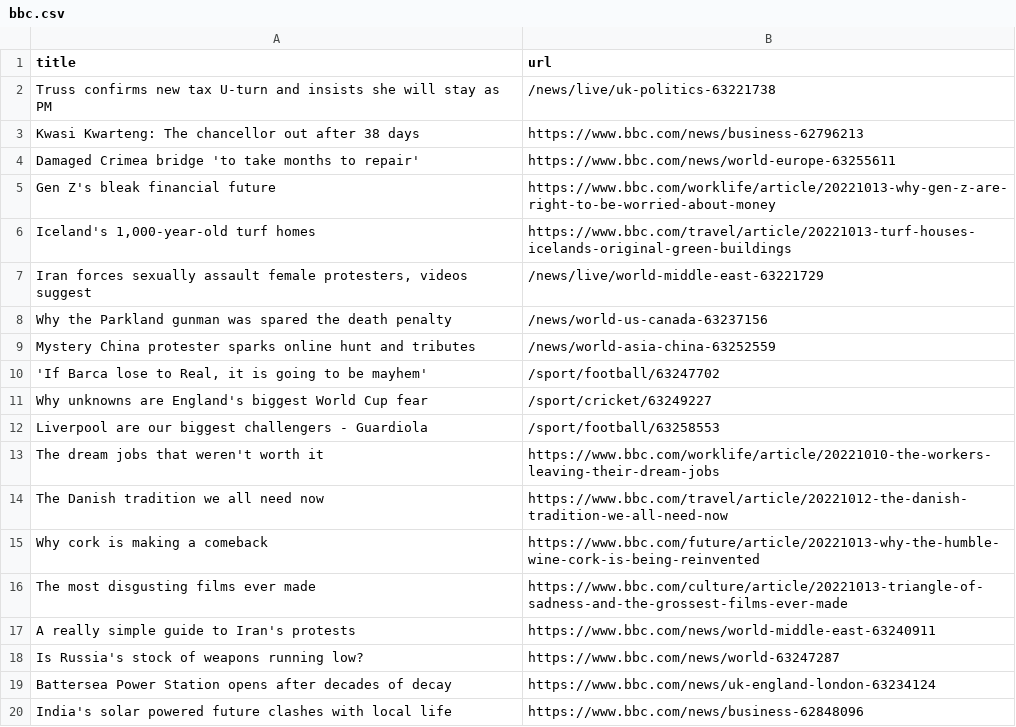
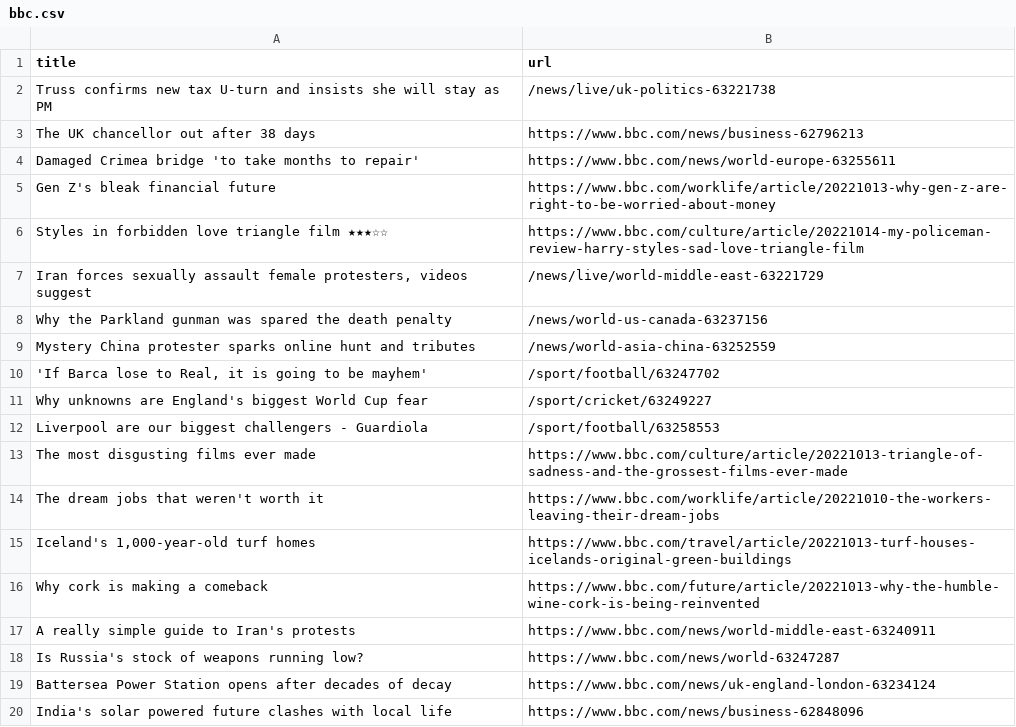
Before and after one commit to amanda-chn/automatic-scraper-bbc, a CSV file: bbc.csv, drawn as a sheet; only a part is shown.

```diff
--- a/bbc.csv
+++ b/bbc.csv
@@ -2,6 +2,6 @@ title,url
 Truss confirms new tax U-turn and insists she will stay as PM,/news/live/uk-politics-63221738
-Kwasi Kwarteng: The chancellor out after 38 days,https://www.bbc.com/news/business-62796213
+The UK chancellor out after 38 days,https://www.bbc.com/news/business-62796213
 Damaged Crimea bridge 'to take months to repair',https://www.bbc.com/news/world-europe-63255611
 Gen Z's bleak financial future,https://www.bbc.com/worklife/article/20221013-why-gen-z-are-right-to-be-worried-about-money
-"Iceland's 1,000-year-old turf homes",https://www.bbc.com/travel/article/20221013-turf-houses-icelands-original-green-buildings
+Styles in forbidden love triangle film ★★★☆☆,https://www.bbc.com/culture/article/20221014-my-policeman-review-harry-styles-sad-love-triangle-film
 "Iran forces sexually assault female protesters, videos suggest",/news/live/world-middle-east-63221729
@@ -12,6 +12,6 @@ Why unknowns are England's biggest World Cup fear,/sport/cricket/63249227
 Liverpool are our biggest challengers - Guardiola,/sport/football/63258553
+The most disgusting films ever made,https://www.bbc.com/culture/article/20221013-triangle-of-sadness-and-the-grossest-films-ever-made
 The dream jobs that weren't worth it,https://www.bbc.com/worklife/article/20221010-the-workers-leaving-their-dream-jobs
-The Danish tradition we all need now,https://www.bbc.com/travel/article/20221012-the-danish-tradition-we-all-need-now
+"Iceland's 1,000-year-old turf homes",https://www.bbc.com/travel/article/20221013-turf-houses-icelands-original-green-buildings
 Why cork is making a comeback,https://www.bbc.com/future/article/20221013-why-the-humble-wine-cork-is-being-reinvented
-The most disgusting films ever made,https://www.bbc.com/culture/article/20221013-triangle-of-sadness-and-the-grossest-films-ever-made
 A really simple guide to Iran's protests,https://www.bbc.com/news/world-middle-east-63240911
```
